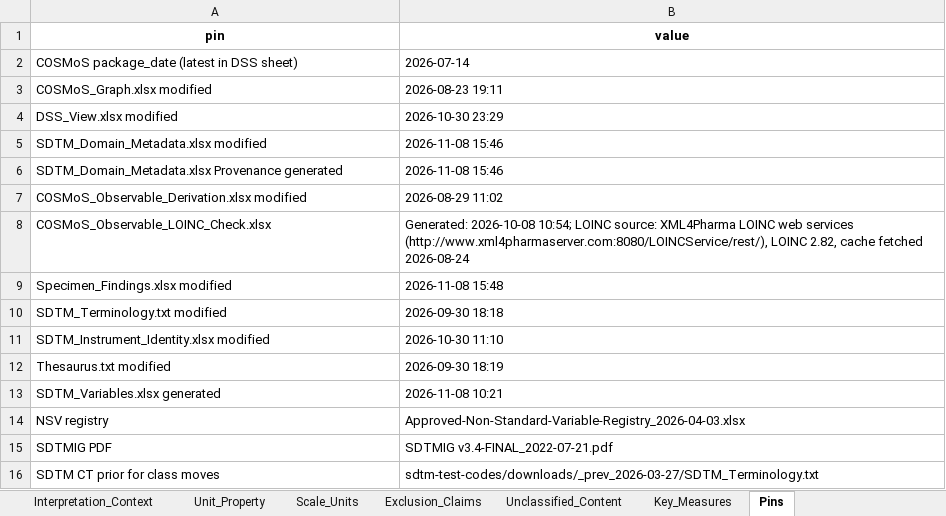
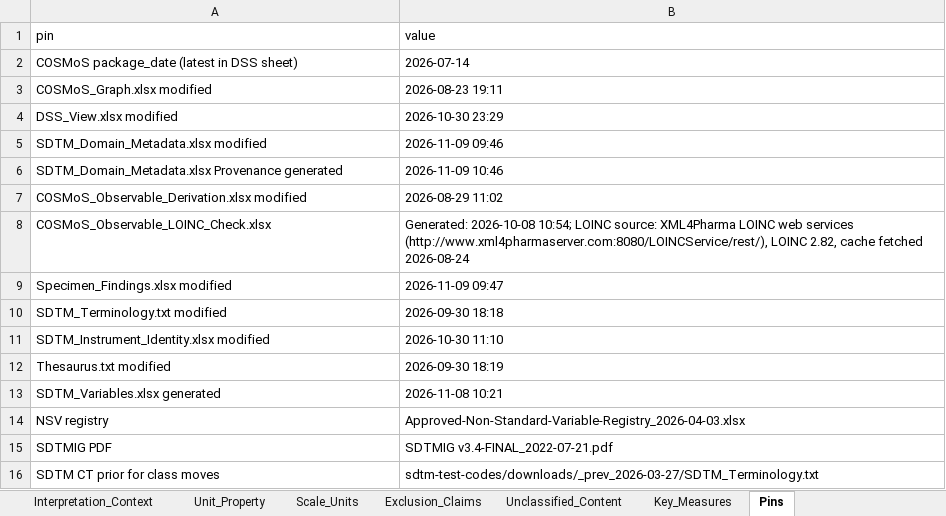
Before and after one commit to kerfors/cdisc-for-ai, an Excel workbook: domain-behaviour/interim/Domain_Behaviour.xlsx, sheet Pins, drawn as a sheet; values as stored, in another font and other column widths than the file's, no borders; the diff names each change by its address in the sheet, - before the commit and + after, or states it on an @@ line.

```diff
--- a/domain-behaviour/interim/Domain_Behaviour.xlsx (sheet Pins)
+++ b/domain-behaviour/interim/Domain_Behaviour.xlsx (sheet Pins)
@@ A1:B1 bold: on → off, alignment: center → left @@
-B5 (value): 2026-11-08 15:46
+B5 (value): 2026-11-09 09:46
-B6 (value): 2026-11-08 15:46
+B6 (value): 2026-11-09 10:46
-B9 (value): 2026-11-08 15:48
+B9 (value): 2026-11-09 09:47
```
Also changed, not shown: sheet Variable_Evidence, sheet Unclassified_Content, sheet Domain_Profile, sheet Interpretation_Context, sheet Key_Compare, sheet Unit_Property, 11 more sheets, sdtm-domain-reference/machine_actionable/SDTM_Domain_Metadata.xlsx, sdtm-findings-graph/machine_actionable/Domain_Coverage.xlsx, 20 other files.
